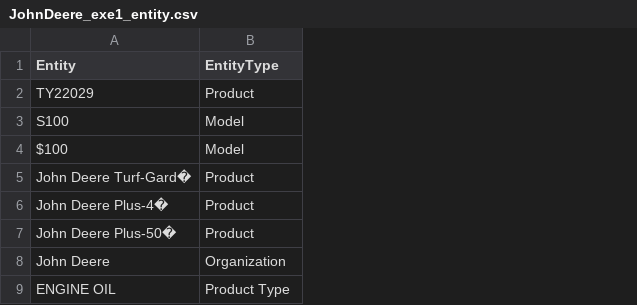
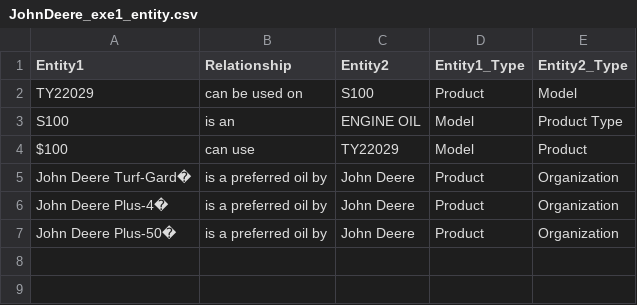
Before and after one commit to Priyalakshmi74/csv, a CSV file: JohnDeere_exe1_entity.csv, drawn as a sheet; removed rows and columns are numbered as before the commit, all else as after; the diff names each change by its address in the sheet, - before the commit and + after, or states it on an @@ line.

Commit message:
Update JohnDeere_exe1_entity.csv

```diff
--- a/JohnDeere_exe1_entity.csv
+++ b/JohnDeere_exe1_entity.csv
+column B (Relationship), rows 2-7: can be used on | is an | can use | is a preferred oil by | is a preferred oil by | is a preferred oil by
+column C (Entity2), rows 2-7: S100 | ENGINE OIL | TY22029 | John Deere | John Deere | John Deere
+column E (Entity2_Type), rows 2-7: Model | Product Type | Product | Organization | Organization | Organization
-A1: Entity
+A1: Entity1
-D1: EntityType
+D1: Entity1_Type
-row 8: John Deere | Organization
-row 9: ENGINE OIL | Product Type
```
